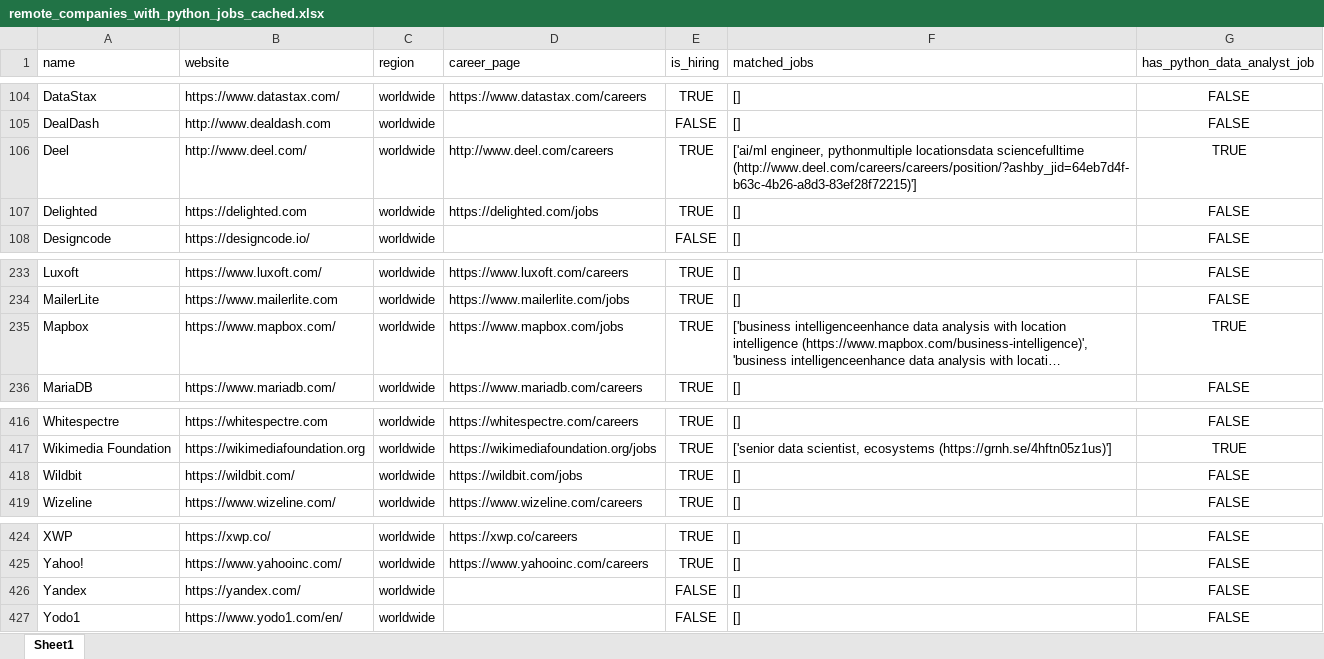
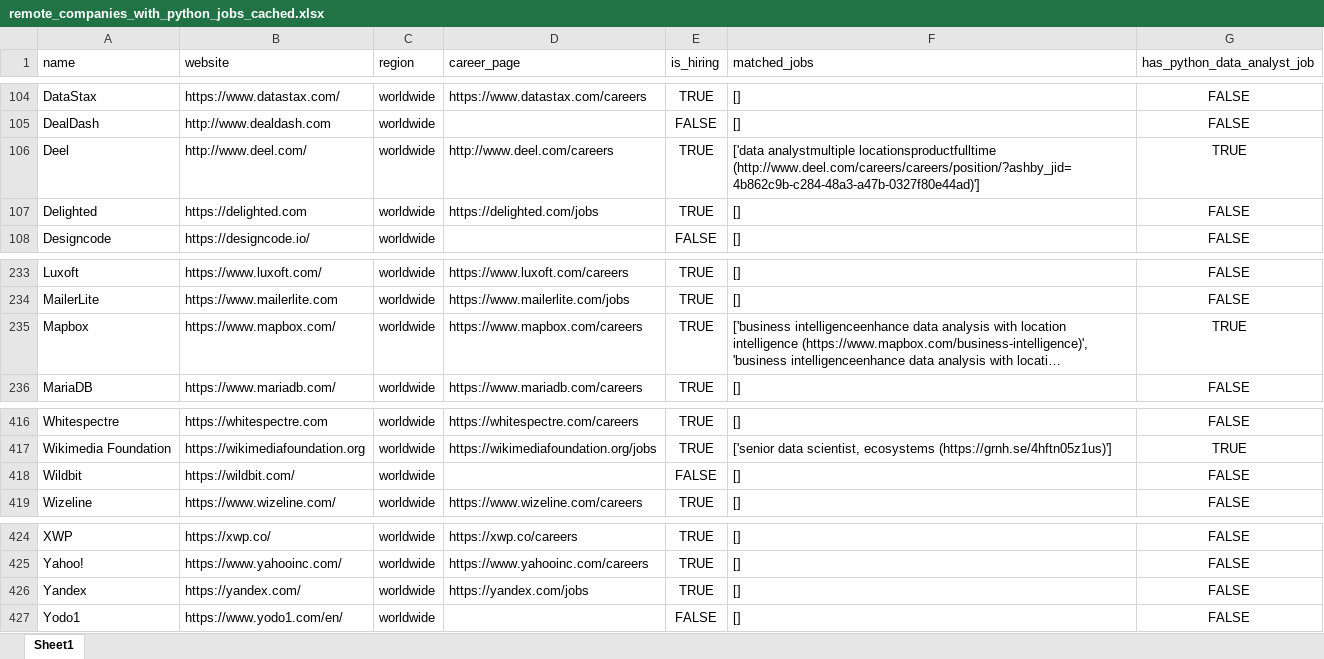
Before and after one commit to ChiaraVan1/remote-job-monitor, an Excel workbook: remote_companies_with_python_jobs_cached.xlsx, sheet Sheet1, drawn as a sheet; only a part is shown, gaps mark what is left out; long unchanged cells end in …; values as stored, in another font and other column widths than the file's, no borders; the diff covers the shown part only; the diff names each change by its address in the sheet, - before the commit and + after, or states it on an @@ line.

```diff
--- a/remote_companies_with_python_jobs_cached.xlsx (sheet Sheet1)
+++ b/remote_companies_with_python_jobs_cached.xlsx (sheet Sheet1)
-F106 (matched_jobs): ['ai/ml engineer, pythonmultiple locationsdata sciencefulltime (http://www.deel.com/careers/careers/position/?ashby_jid=64eb7d4f-b63c-4b26-a8d3-83ef28f72215)']
+F106 (matched_jobs): ['data analystmultiple locationsproductfulltime (http://www.deel.com/careers/careers/position/?ashby_jid=4b862c9b-c284-48a3-a47b-0327f80e44ad)']
-D235 (career_page): https://www.mapbox.com/jobs
+D235 (career_page): https://www.mapbox.com/careers
-D418 (career_page): https://wildbit.com/jobs
+D418 (career_page): (empty)
-E418 (is_hiring): TRUE
+E418 (is_hiring): FALSE
-D426 (career_page): (empty)
+D426 (career_page): https://yandex.com/jobs
-E426 (is_hiring): FALSE
+E426 (is_hiring): TRUE
```
Also changed, not shown: 12 edited cells elsewhere in this sheet, 1 other file.
